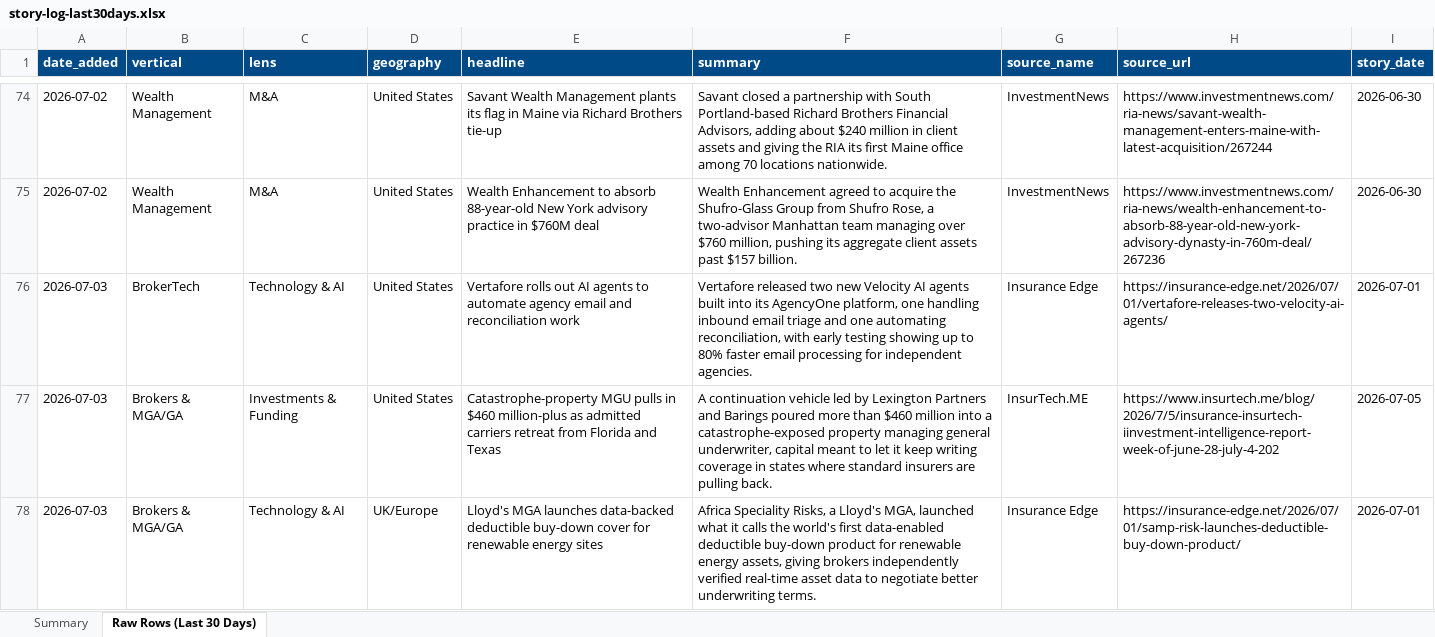
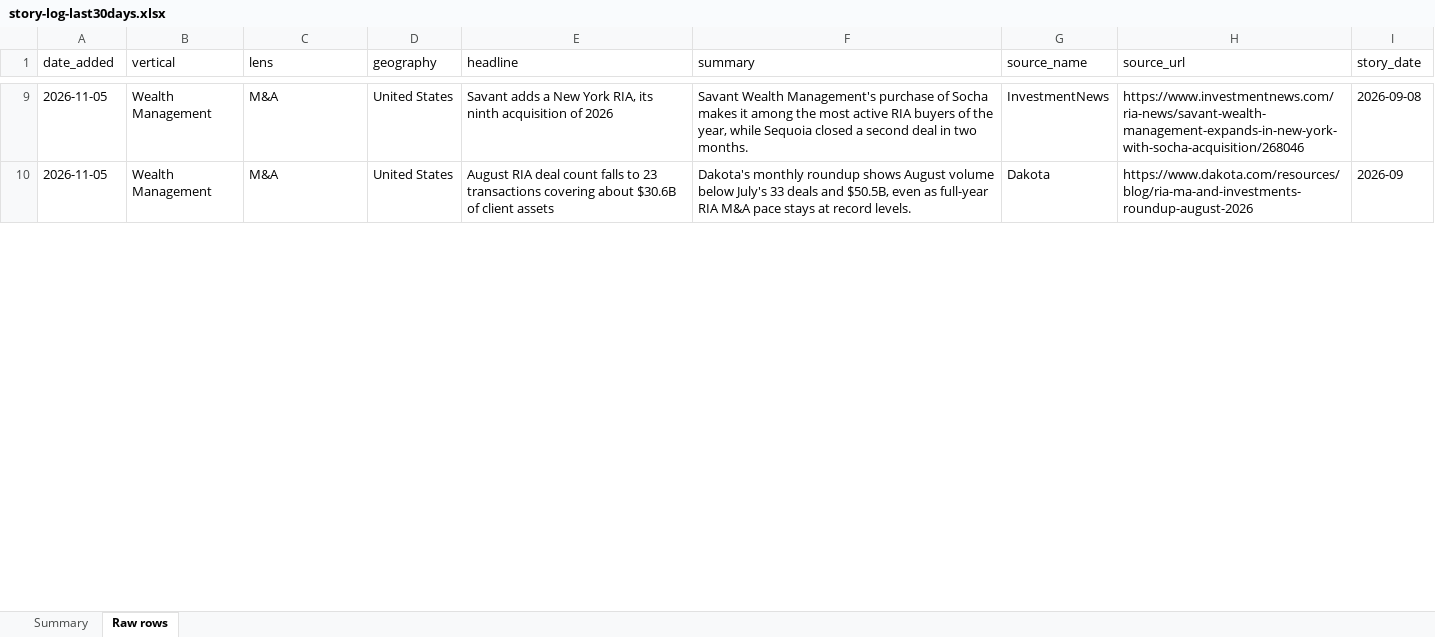
Before and after one commit to dsivakumar81/DailyIndustryBrief, an Excel workbook: cockpit-data/story-log-last30days.xlsx, sheet Raw rows, drawn as a sheet; only a part is shown, gaps mark what is left out; values as stored, in another font and other column widths than the file's, no borders; removed rows and columns are numbered as before the commit, all else as after; the diff covers the shown part only; the diff names each change by its address in the sheet, - before the commit and + after, or states it on an @@ line.

```diff
--- a/cockpit-data/story-log-last30days.xlsx (sheet Raw rows)
+++ b/cockpit-data/story-log-last30days.xlsx (sheet Raw rows)
-sheet tab: Raw Rows (Last 30 Days)
+sheet tab: Raw rows
@@ A1:I1 fill: #004B87 → none, bold: on → off, text colour: #FFFFFF → black @@
-A9:A10 (date_added): 2026-07-02
+A9:A10 (date_added): 2026-11-05
-E9 (headline): Savant Wealth Management plants its flag in Maine via Richard Brothers tie-up
+E9 (headline): Savant adds a New York RIA, its ninth acquisition of 2026
-F9 (summary): Savant closed a partnership with South Portland-based Richard Brothers Financial Advisors, adding about $240 million in client assets and giving the RIA its first Maine office among 70 locations nationwide.
+F9 (summary): Savant Wealth Management's purchase of Socha makes it among the most active RIA buyers of the year, while Sequoia closed a second deal in two months.
-H9 (source_url): https://www.investmentnews.com/ria-news/savant-wealth-management-enters-maine-with-latest-acquisition/267244
+H9 (source_url): https://www.investmentnews.com/ria-news/savant-wealth-management-expands-in-new-york-with-socha-acquisition/268046
-I9 (story_date): 2026-06-30
+I9 (story_date): 2026-09-08
-E10 (headline): Wealth Enhancement to absorb 88-year-old New York advisory practice in $760M deal
+E10 (headline): August RIA deal count falls to 23 transactions covering about $30.6B of client assets
-F10 (summary): Wealth Enhancement agreed to acquire the Shufro-Glass Group from Shufro Rose, a two-advisor Manhattan team managing over $760 million, pushing its aggregate client assets past $157 billion.
+F10 (summary): Dakota's monthly roundup shows August volume below July's 33 deals and $50.5B, even as full-year RIA M&A pace stays at record levels.
-G10 (source_name): InvestmentNews
+G10 (source_name): Dakota
-H10 (source_url): https://www.investmentnews.com/ria-news/wealth-enhancement-to-absorb-88-year-old-new-york-advisory-dynasty-in-760m-deal/267236
+H10 (source_url): https://www.dakota.com/resources/blog/ria-ma-and-investments-roundup-august-2026
-I10 (story_date): 2026-06-30
+I10 (story_date): 2026-09
-row 76: 2026-07-03 | BrokerTech | Technology & AI | United States | Vertafore rolls out AI agents to automate agency email and reconciliation work | Vertafore released two new Velocity AI agents built into its AgencyOne platform, one handling inbound email triage and one automating reconciliation, with early testing showing up to 80% faster email processing for independent agencies. | Insurance Edge | https://insurance-edge.net/2026/07/01/vertafore-releases-two-velocity-ai-agents/ | 2026-07-01
-row 77: 2026-07-03 | Brokers & MGA/GA | Investments & Funding | United States | Catastrophe-property MGU pulls in $460 million-plus as admitted carriers retreat from Florida and Texas | A continuation vehicle led by Lexington Partners and Barings poured more than $460 million into a catastrophe-exposed property managing general underwriter, capital meant to let it keep writing coverage in states where standard insurers are pulling back. | InsurTech.ME | https://www.insurtech.me/blog/2026/7/5/insurance-insurtech-iinvestment-intelligence-report-week-of-june-28-july-4-202 | 2026-07-05
-row 78: 2026-07-03 | Brokers & MGA/GA | Technology & AI | UK/Europe | Lloyd's MGA launches data-backed deductible buy-down cover for renewable energy sites | Africa Speciality Risks, a Lloyd's MGA, launched what it calls the world's first data-enabled deductible buy-down product for renewable energy assets, giving brokers independently verified real-time asset data to negotiate better underwriting terms. | Insurance Edge | https://insurance-edge.net/2026/07/01/samp-risk-launches-deductible-buy-down-product/ | 2026-07-01
```
Also changed, not shown: 9 added rows, 182 removed rows and 58 edited cells elsewhere in this sheet, sheet Summary.
